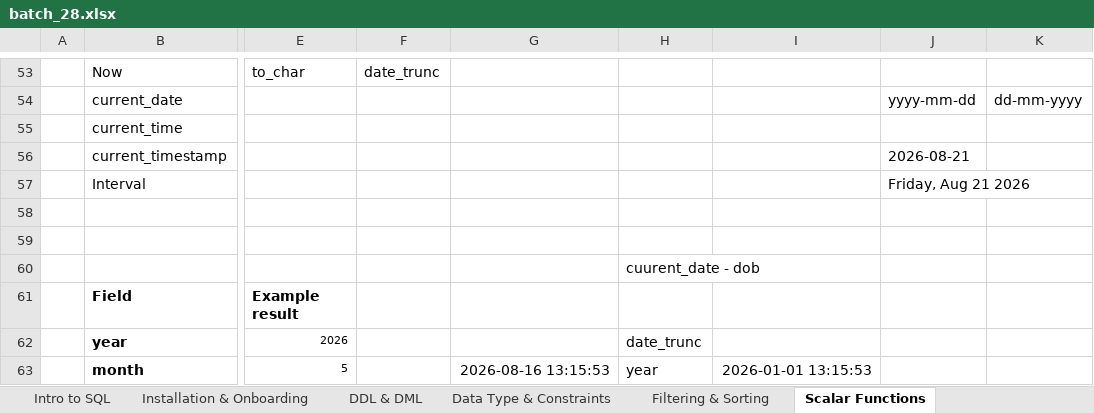
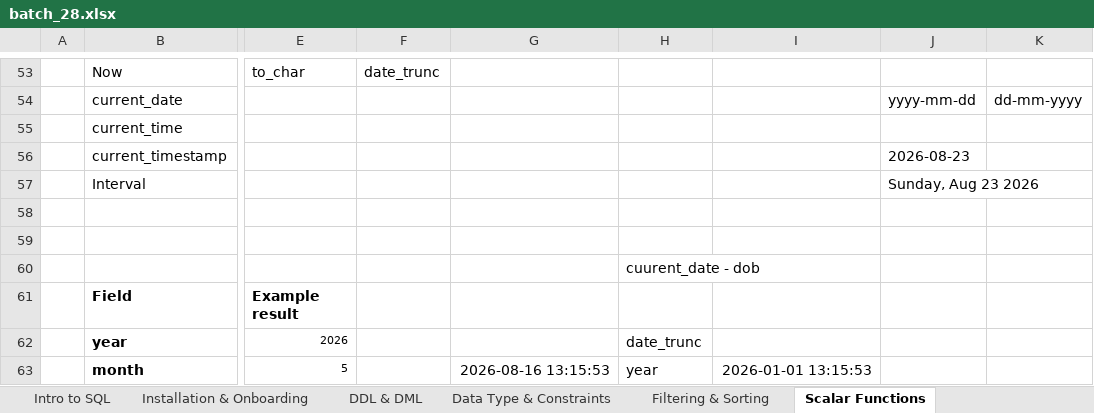
Before and after one commit to starlordali4444/acciojob-sql, an Excel workbook: batch_notes/28/batch_28.xlsx, sheet Scalar Functions, drawn as a sheet; only a part is shown, gaps mark what is left out; values as stored, in another font and other column widths than the file's, no borders; the diff names each change by its address in the sheet, - before the commit and + after, or states it on an @@ line.

```diff
--- a/batch_notes/28/batch_28.xlsx (sheet Scalar Functions)
+++ b/batch_notes/28/batch_28.xlsx (sheet Scalar Functions)
-J56: 2026-08-21
+J56: 2026-08-23
-J57: Friday, Aug 21 2026
+J57: Sunday, Aug 23 2026
```
Also changed, not shown: sheet Join Part 1 & 2, other sheet tabs, charts or pictures, 23 other files.
